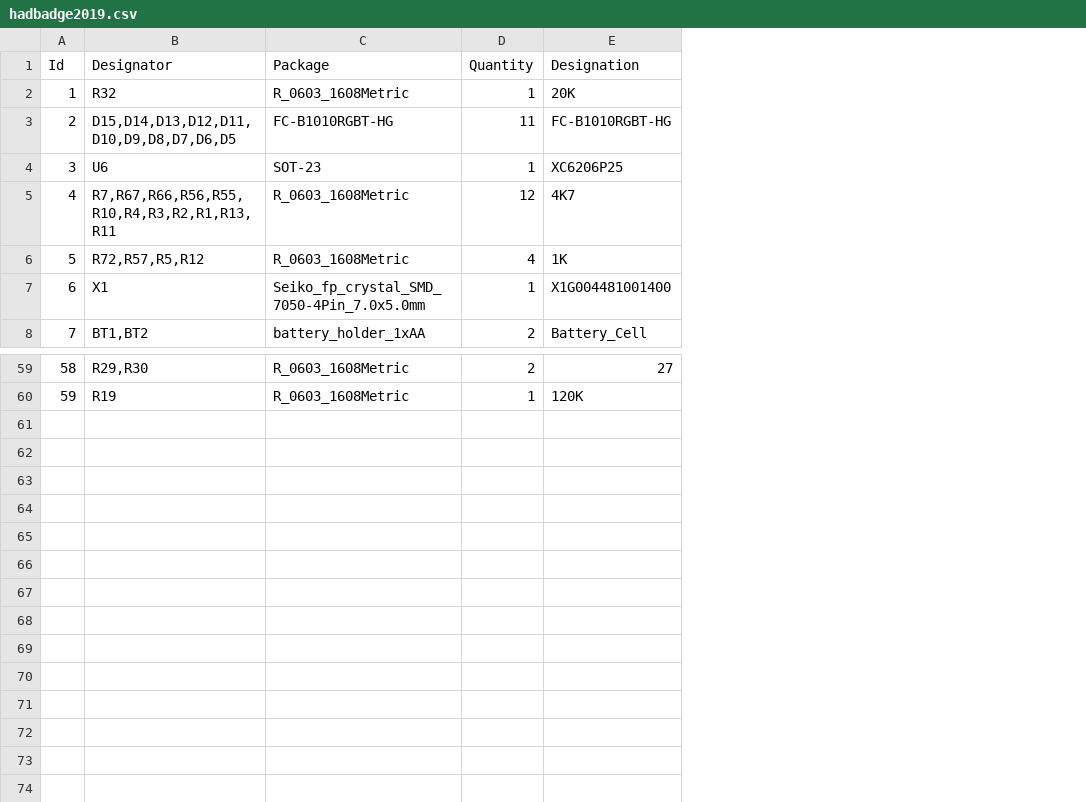
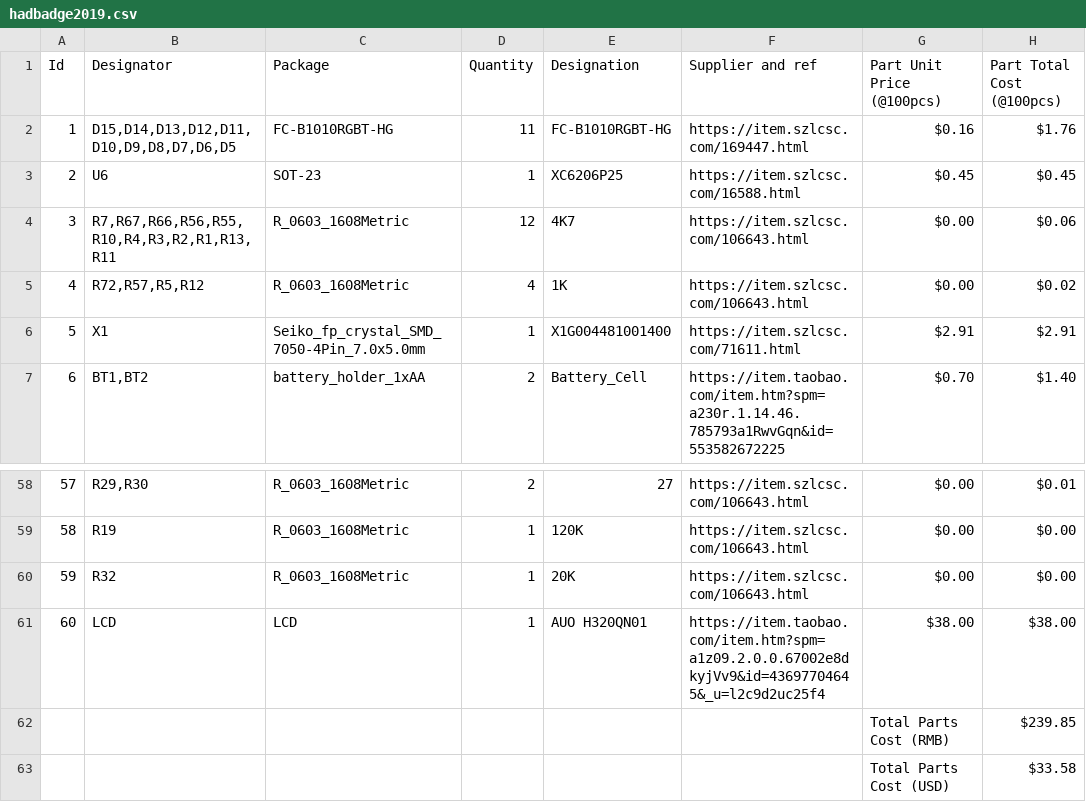
Before and after one commit to sqfmi/hadbadge2019_pcb, a CSV file: hadbadge2019.csv, drawn as a sheet; only a part is shown, gaps mark what is left out; addresses are those after the commit; the diff names each change by its address in the sheet, - before the commit and + after, or states it on an @@ line.

Commit message:
Update hadbadge2019.csv

```diff
--- a/hadbadge2019.csv
+++ b/hadbadge2019.csv
+column F (Supplier and ref), rows 2-7: https://item.szlcsc.com/169447.html | https://item.szlcsc.com/16588.html | https://item.szlcsc.com/106643.html | https://item.szlcsc.com/106643.html | https://item.szlcsc.com/71611.html | https://item.taobao.com/item.htm?spm=a230r.1.14.46.785793a1RwvGqn&id=553582672225; rows 58-59: https://item.szlcsc.com/106643.html | https://item.szlcsc.com/106643.html
+column G (Part Unit Price (@100pcs)), rows 2-7: $0.16 | $0.45 | $0.00 | $0.00 | $2.91 | $0.70; rows 58-59: $0.00 | $0.00
+column H (Part Total Cost (@100pcs)), rows 2-7: $1.76 | $0.45 | $0.06 | $0.02 | $2.91 | $1.40; rows 58-59: $0.01 | $0.00
@@ column A (Id) renumbered between rows 2 and 59 @@
@@ row 2 moved to row 60: 59 @@
+row 61: 60 | LCD | LCD | 1 | AUO H320QN01 | https://item.taobao.com/item.htm?spm=a1z09.2.0.0.67002e8dkyjVv9&id=43697704645&_u=l2c9d2uc25f4 | $38.00 | $38.00
+row 62:  |  |  |  |  |  | Total Parts Cost (RMB) | $239.85
+row 63:  |  |  |  |  |  | Total Parts Cost (USD) | $33.58
```
